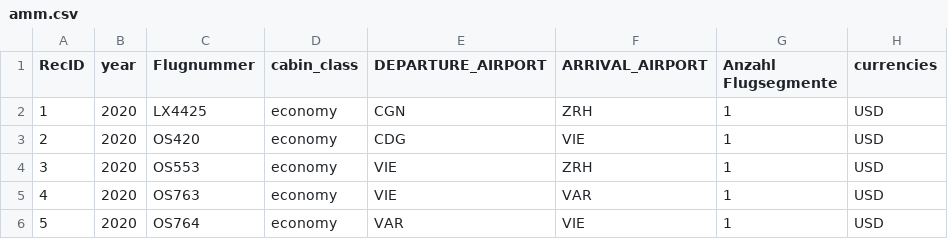
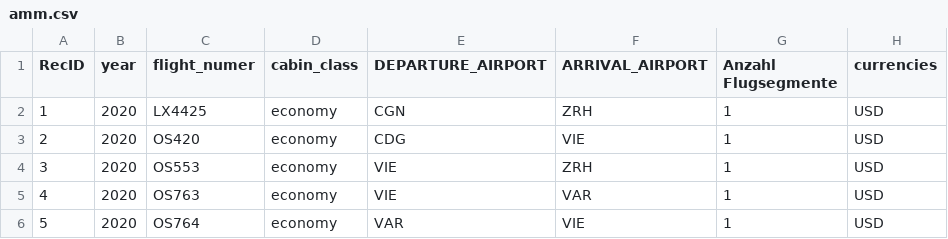
Before and after one commit to grejonbil/GEO885, a CSV file: R/amm.csv, drawn as a sheet; only a part is shown.

Commit message:
Update flight code

```diff
--- a/R/amm.csv
+++ b/R/amm.csv
@@ -1,2 +1,2 @@
-"RecID","year","Flugnummer","cabin_class","DEPARTURE_AIRPORT","ARRIVAL_AIRPORT","Anzahl Flugsegmente","currencies"
+"RecID","year","flight_numer","cabin_class","DEPARTURE_AIRPORT","ARRIVAL_AIRPORT","Anzahl Flugsegmente","currencies"
 1,2020,"LX4425","economy","CGN","ZRH",1,"USD"
```
Also changed, not shown: R/amm_test.csv, R/amm_test_emissions.csv, 5 other files.
